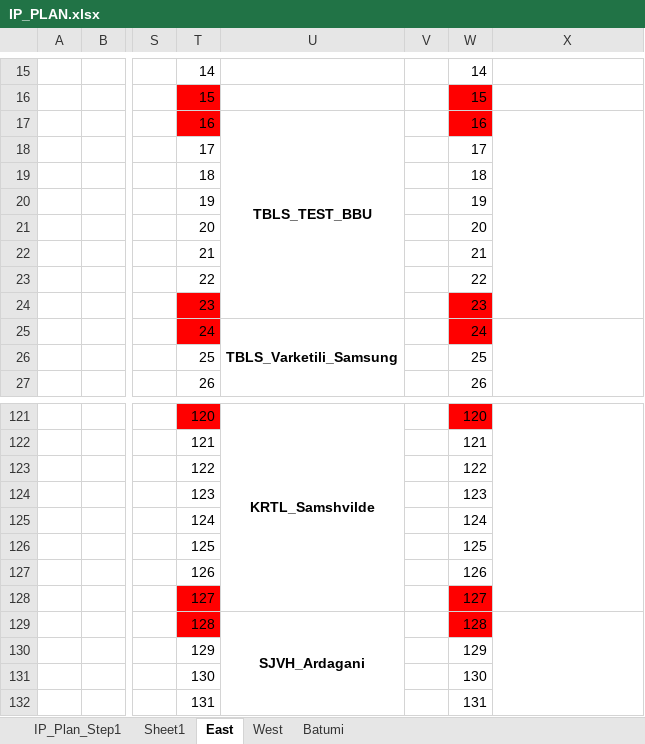
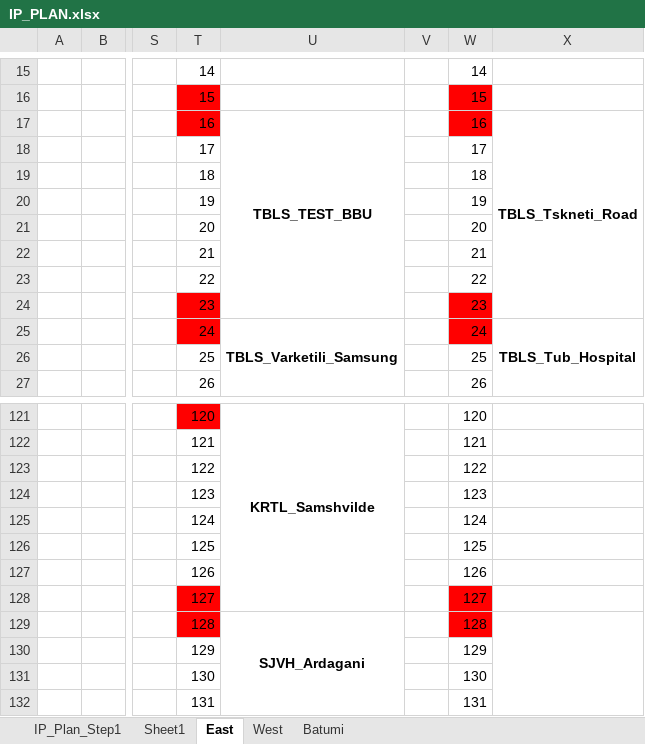
Before and after one commit to gkochievi/Nokia_XML_Generator, an Excel workbook: example_files/IP_PLAN.xlsx, sheet East, drawn as a sheet; only a part is shown, gaps mark what is left out; values as stored, in another font and other column widths than the file's, no borders; the diff covers the shown part only; the diff names each change by its address in the sheet, - before the commit and + after, or states it on an @@ line.

```diff
--- a/example_files/IP_PLAN.xlsx (sheet East)
+++ b/example_files/IP_PLAN.xlsx (sheet East)
-X17: (empty)
+X17: TBLS_Tskneti_Road
-X25: (empty)
+X25: TBLS_Tub_Hospital
-W121 fill: #FF0000
+W121 fill: none
-X121:X128 merged
```
Also changed, not shown: 1 edited cell, cell formats and merged cells elsewhere in this sheet, sheet IP_Plan_Step1, hidden cells, 1 other file.
